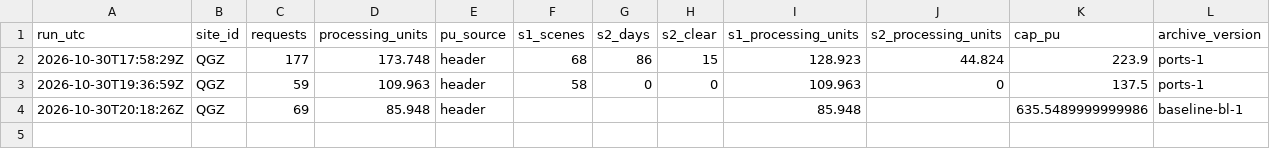
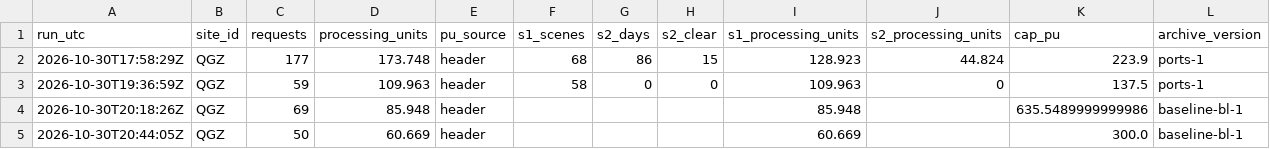
Before and after one commit to 2wrr6c7mmj-jpg/observatory-data, a CSV file: docs/data/sat/ports/QGZ/usage.csv, drawn as a sheet; the diff names each change by its address in the sheet, - before the commit and + after, or states it on an @@ line.

```diff
--- a/docs/data/sat/ports/QGZ/usage.csv
+++ b/docs/data/sat/ports/QGZ/usage.csv
+row 5: 2026-10-30T20:44:05Z | QGZ | 50 | 60.669 | header |  |  |  | 60.669 |  | 300.0 | baseline-bl-1
```
Also changed, not shown: docs/data/sat/ports/LSN/usage.csv, docs/data/sat/ports/SYL/usage.csv, 22 other files.
